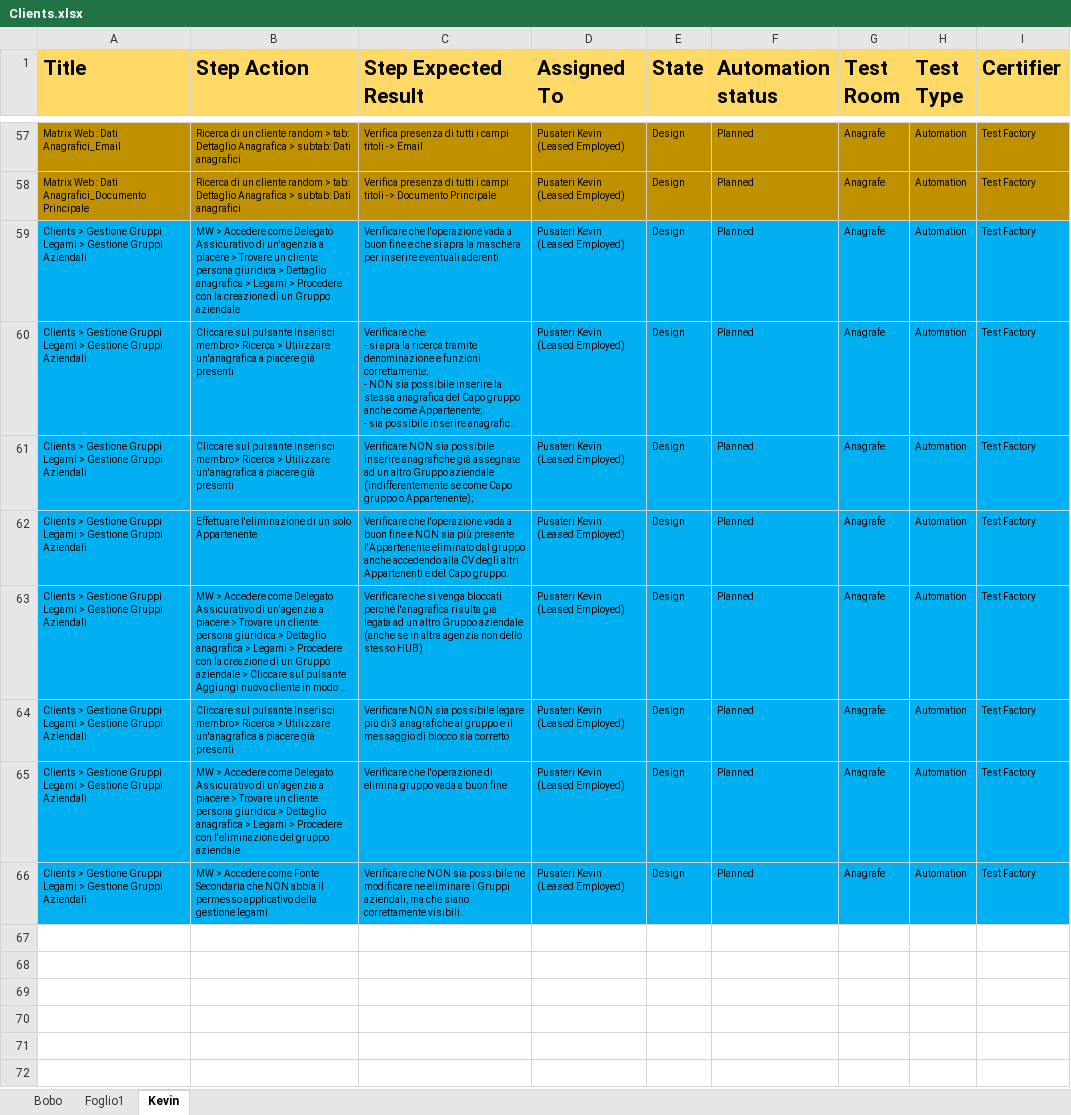
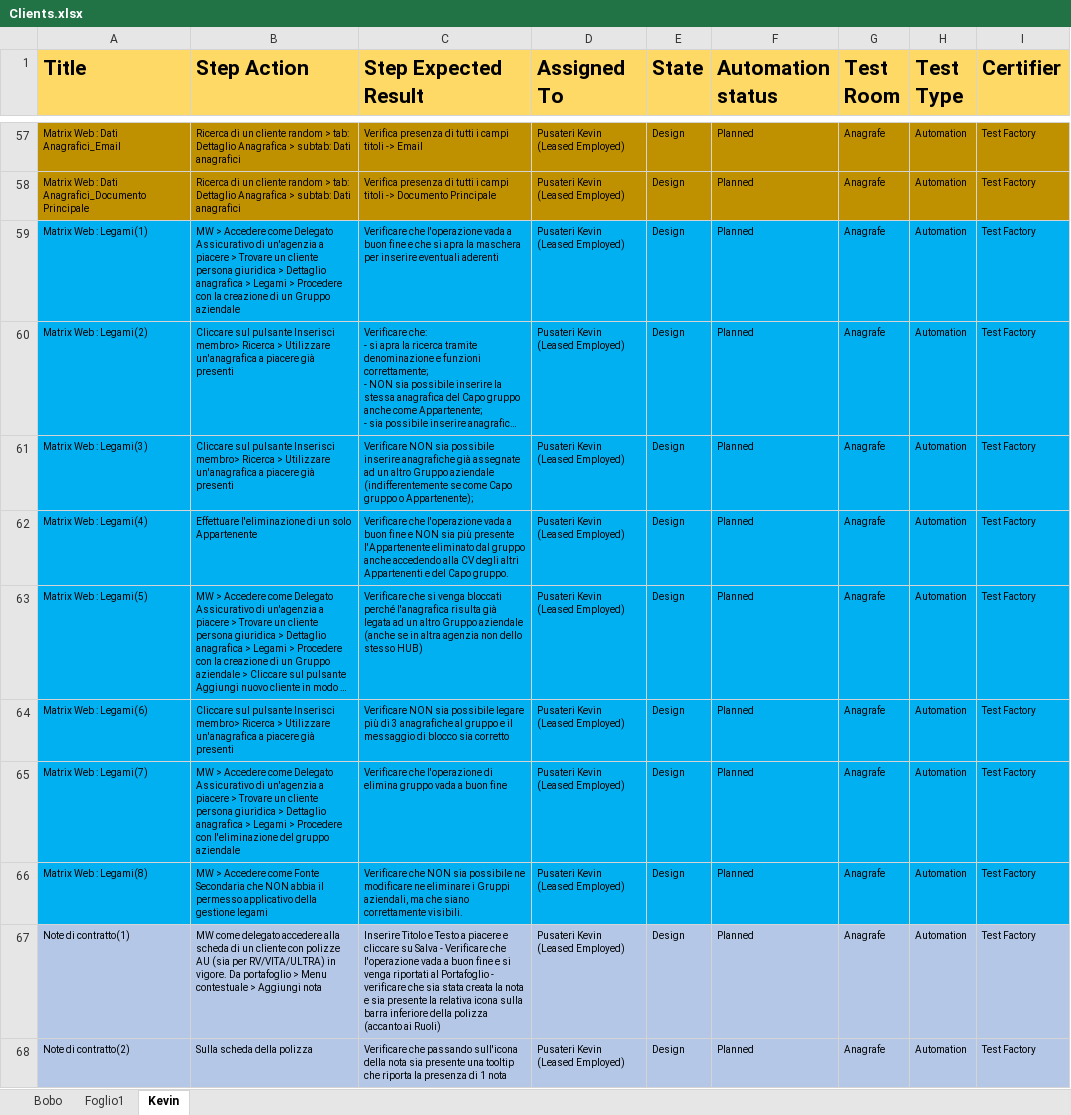
Before and after one commit to KevinPusateri/AZ, an Excel workbook: docs/tp/Clients.xlsx, sheet Kevin, drawn as a sheet; only a part is shown, gaps mark what is left out; long unchanged cells end in …; values as stored, in another font and other column widths than the file's, no borders; the diff covers the shown part only; the diff names each change by its address in the sheet, - before the commit and + after, or states it on an @@ line.

Commit message:
Updated test plan Note di Contratto

```diff
--- a/docs/tp/Clients.xlsx (sheet Kevin)
+++ b/docs/tp/Clients.xlsx (sheet Kevin)
-A59 (Title): Clients > Gestione Gruppi Legami > Gestione Gruppi Aziendali
+A59 (Title): Matrix Web : Legami(1)
-A60 (Title): Clients > Gestione Gruppi Legami > Gestione Gruppi Aziendali
+A60 (Title): Matrix Web : Legami(2)
-A61 (Title): Clients > Gestione Gruppi Legami > Gestione Gruppi Aziendali
+A61 (Title): Matrix Web : Legami(3)
-A62 (Title): Clients > Gestione Gruppi Legami > Gestione Gruppi Aziendali
+A62 (Title): Matrix Web : Legami(4)
-A63 (Title): Clients > Gestione Gruppi Legami > Gestione Gruppi Aziendali
+A63 (Title): Matrix Web : Legami(5)
-A64 (Title): Clients > Gestione Gruppi Legami > Gestione Gruppi Aziendali
+A64 (Title): Matrix Web : Legami(6)
-A65 (Title): Clients > Gestione Gruppi Legami > Gestione Gruppi Aziendali
+A65 (Title): Matrix Web : Legami(7)
-A66 (Title): Clients > Gestione Gruppi Legami > Gestione Gruppi Aziendali
+A66 (Title): Matrix Web : Legami(8)
+row 67: Note di contratto(1) | MW come delegato accedere alla scheda di un cliente con polizze AU (sia per RV/VITA/ULTRA) in vigore. Da portafoglio > Menu contestuale > Aggiungi nota | Inserire Titolo e Testo a piacere e cliccare su Salva - Verificare che l'operazione vada a buon fine e si venga riportati al Portafoglio - verificare che sia stata creata la nota e sia presente la relativa icona sulla barra inferiore della polizza (accanto ai Ruoli) | Pusateri Kevin (Leased Employed) | Design | Planned | Anagrafe | Automation | Test Factory
+row 68: Note di contratto(2) | Sulla scheda della polizza | Verificare che passando sull'icona della nota sia presente una tooltip che riporta la presenza di 1 nota | Pusateri Kevin (Leased Employed) | Design | Planned | Anagrafe | Automation | Test Factory
```
Also changed, not shown: 10 added rows elsewhere in this sheet, 1 other file.
